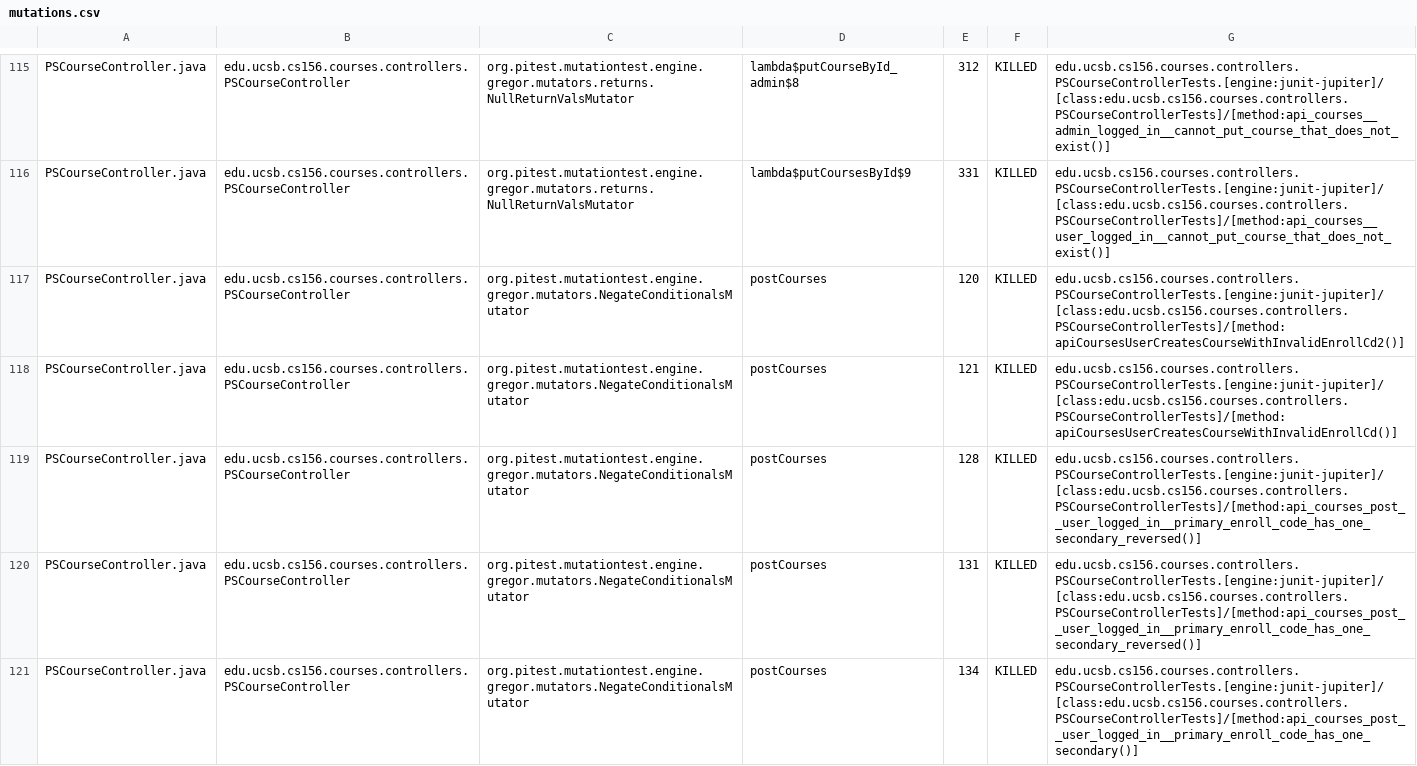
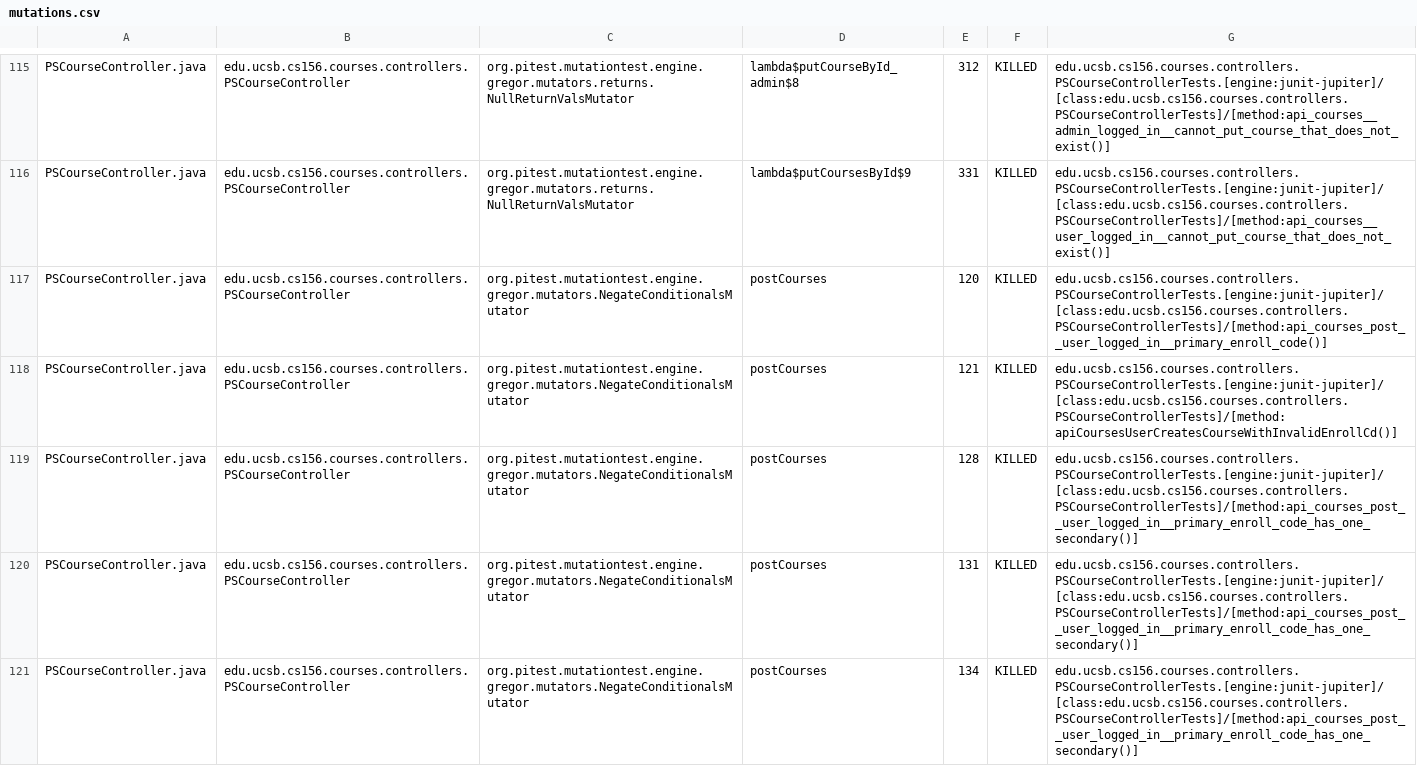
Before and after one commit to ucsb-cs156-f24/proj-courses-f24-03, a CSV file: prs/42/pitest/mutations.csv, drawn as a sheet; only a part is shown, gaps mark what is left out; the diff covers the shown part only.

Commit message:
Deploying to gh-pages from @ ucsb-cs156-f24/proj-courses-f24-03@7f7a759d5f3a8e824282ad42be2decf15657a304 🚀

```diff
--- a/prs/42/pitest/mutations.csv
+++ b/prs/42/pitest/mutations.csv
@@ -116,6 +116,6 @@ PSCourseController.java,edu.ucsb.cs156.courses.controllers.PSCourseController,or
 PSCourseController.java,edu.ucsb.cs156.courses.controllers.PSCourseController,org.pitest.mutationtest.engine.gregor.mutators.returns.NullReturnValsMutator,lambda$putCoursesById$9,331,KILLED,edu.ucsb.cs156.courses.controllers.PSCourseControllerTests.[engine:junit-jupiter]/[class:edu.ucsb.cs156.courses.controllers.PSCourseControllerTests]/[method:api_courses__user_logged_in__cannot_put_course_that_does_not_exist()]
-PSCourseController.java,edu.ucsb.cs156.courses.controllers.PSCourseController,org.pitest.mutationtest.engine.gregor.mutators.NegateConditionalsMutator,postCourses,120,KILLED,edu.ucsb.cs156.courses.controllers.PSCourseControllerTests.[engine:junit-jupiter]/[class:edu.ucsb.cs156.courses.controllers.PSCourseControllerTests]/[method:apiCoursesUserCreatesCourseWithInvalidEnrollCd2()]
+PSCourseController.java,edu.ucsb.cs156.courses.controllers.PSCourseController,org.pitest.mutationtest.engine.gregor.mutators.NegateConditionalsMutator,postCourses,120,KILLED,edu.ucsb.cs156.courses.controllers.PSCourseControllerTests.[engine:junit-jupiter]/[class:edu.ucsb.cs156.courses.controllers.PSCourseControllerTests]/[method:api_courses_post__user_logged_in__primary_enroll_code()]
 PSCourseController.java,edu.ucsb.cs156.courses.controllers.PSCourseController,org.pitest.mutationtest.engine.gregor.mutators.NegateConditionalsMutator,postCourses,121,KILLED,edu.ucsb.cs156.courses.controllers.PSCourseControllerTests.[engine:junit-jupiter]/[class:edu.ucsb.cs156.courses.controllers.PSCourseControllerTests]/[method:apiCoursesUserCreatesCourseWithInvalidEnrollCd()]
-PSCourseController.java,edu.ucsb.cs156.courses.controllers.PSCourseController,org.pitest.mutationtest.engine.gregor.mutators.NegateConditionalsMutator,postCourses,128,KILLED,edu.ucsb.cs156.courses.controllers.PSCourseControllerTests.[engine:junit-jupiter]/[class:edu.ucsb.cs156.courses.controllers.PSCourseControllerTests]/[method:api_courses_post__user_logged_in__primary_enroll_code_has_one_secondary_reversed()]
-PSCourseController.java,edu.ucsb.cs156.courses.controllers.PSCourseController,org.pitest.mutationtest.engine.gregor.mutators.NegateConditionalsMutator,postCourses,131,KILLED,edu.ucsb.cs156.courses.controllers.PSCourseControllerTests.[engine:junit-jupiter]/[class:edu.ucsb.cs156.courses.controllers.PSCourseControllerTests]/[method:api_courses_post__user_logged_in__primary_enroll_code_has_one_secondary_reversed()]
+PSCourseController.java,edu.ucsb.cs156.courses.controllers.PSCourseController,org.pitest.mutationtest.engine.gregor.mutators.NegateConditionalsMutator,postCourses,128,KILLED,edu.ucsb.cs156.courses.controllers.PSCourseControllerTests.[engine:junit-jupiter]/[class:edu.ucsb.cs156.courses.controllers.PSCourseControllerTests]/[method:api_courses_post__user_logged_in__primary_enroll_code_has_one_secondary()]
+PSCourseController.java,edu.ucsb.cs156.courses.controllers.PSCourseController,org.pitest.mutationtest.engine.gregor.mutators.NegateConditionalsMutator,postCourses,131,KILLED,edu.ucsb.cs156.courses.controllers.PSCourseControllerTests.[engine:junit-jupiter]/[class:edu.ucsb.cs156.courses.controllers.PSCourseControllerTests]/[method:api_courses_post__user_logged_in__primary_enroll_code_has_one_secondary()]
 PSCourseController.java,edu.ucsb.cs156.courses.controllers.PSCourseController,org.pitest.mutationtest.engine.gregor.mutators.NegateConditionalsMutator,postCourses,134,KILLED,edu.ucsb.cs156.courses.controllers.PSCourseControllerTests.[engine:junit-jupiter]/[class:edu.ucsb.cs156.courses.controllers.PSCourseControllerTests]/[method:api_courses_post__user_logged_in__primary_enroll_code_has_one_secondary()]
```
Also changed, not shown: 1 added row, 1 removed row and 43 edited cells elsewhere in this file, 44 other files.
